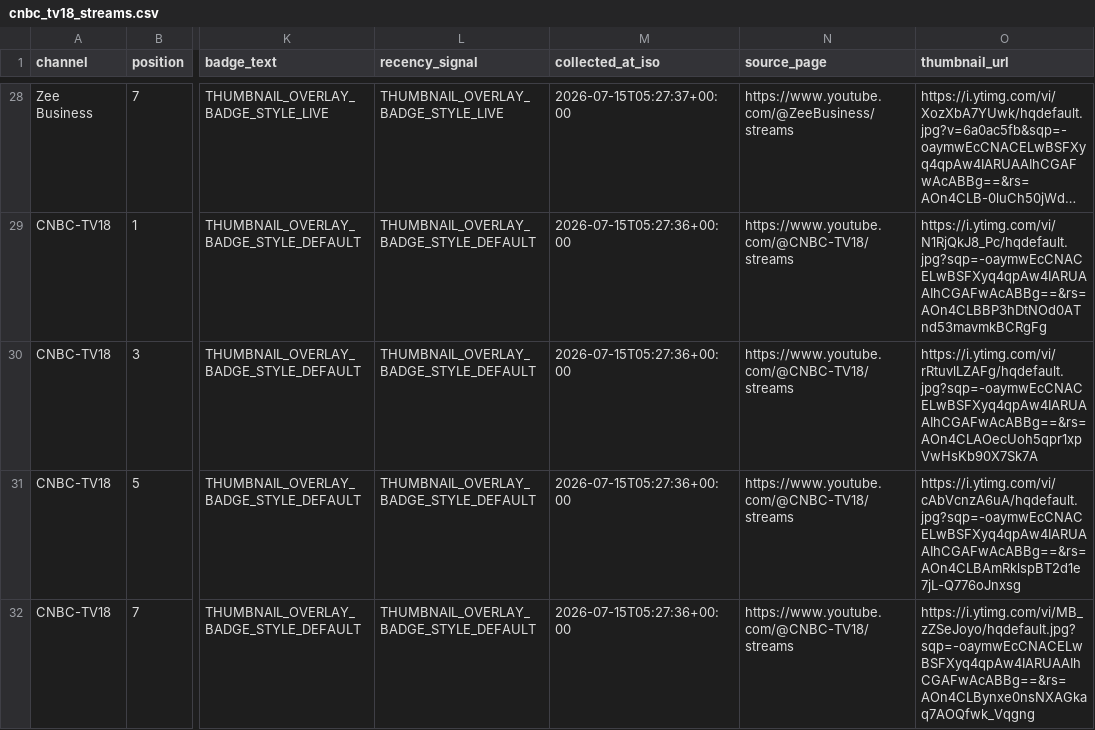
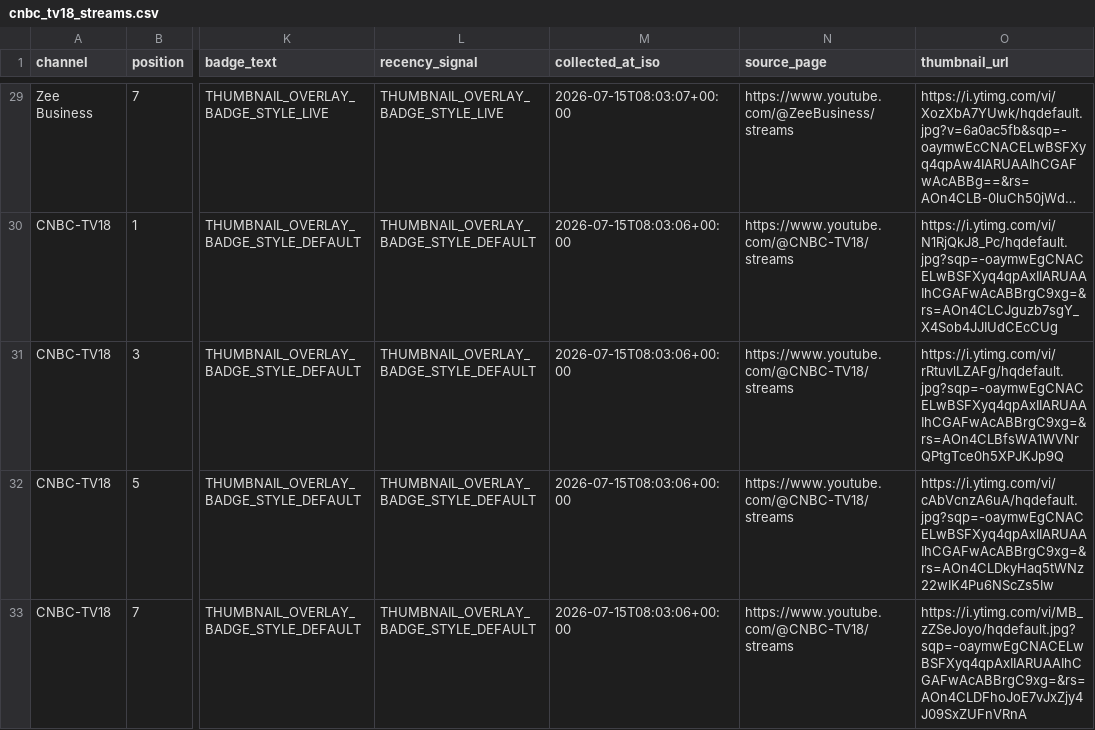
Before and after one commit to ishaangera-wq/YTTrackpu, a CSV file: cnbc_tv18_streams.csv, drawn as a sheet; only a part is shown, gaps mark what is left out; long unchanged cells end in …; addresses are those after the commit; the diff covers the shown part only; the diff names each change by its address in the sheet, - before the commit and + after, or states it on an @@ line.

```diff
--- a/cnbc_tv18_streams.csv
+++ b/cnbc_tv18_streams.csv
-M29 (collected_at_iso): 2026-07-15T05:27:37+00:00
+M29 (collected_at_iso): 2026-07-15T08:03:07+00:00
-M30:M33 (collected_at_iso): 2026-07-15T05:27:36+00:00
+M30:M33 (collected_at_iso): 2026-07-15T08:03:06+00:00
-O30 (thumbnail_url): https://i.ytimg.com/vi/N1RjQkJ8_Pc/hqdefault.jpg?sqp=-oaymwEcCNACELwBSFXyq4qpAw4IARUAAIhCGAFwAcABBg==&rs=AOn4CLBBP3hDtNOd0ATnd53mavmkBCRgFg
+O30 (thumbnail_url): https://i.ytimg.com/vi/N1RjQkJ8_Pc/hqdefault.jpg?sqp=-oaymwEgCNACELwBSFXyq4qpAxIIARUAAIhCGAFwAcABBrgC9xg=&rs=AOn4CLCJguzb7sgY_X4Sob4JJIUdCEcCUg
-O31 (thumbnail_url): https://i.ytimg.com/vi/rRtuvlLZAFg/hqdefault.jpg?sqp=-oaymwEcCNACELwBSFXyq4qpAw4IARUAAIhCGAFwAcABBg==&rs=AOn4CLAOecUoh5qpr1xpVwHsKb90X7Sk7A
+O31 (thumbnail_url): https://i.ytimg.com/vi/rRtuvlLZAFg/hqdefault.jpg?sqp=-oaymwEgCNACELwBSFXyq4qpAxIIARUAAIhCGAFwAcABBrgC9xg=&rs=AOn4CLBfsWA1WVNrQPtgTce0h5XPJKJp9Q
-O32 (thumbnail_url): https://i.ytimg.com/vi/cAbVcnzA6uA/hqdefault.jpg?sqp=-oaymwEcCNACELwBSFXyq4qpAw4IARUAAIhCGAFwAcABBg==&rs=AOn4CLBAmRklspBT2d1e7jL-Q776oJnxsg
+O32 (thumbnail_url): https://i.ytimg.com/vi/cAbVcnzA6uA/hqdefault.jpg?sqp=-oaymwEgCNACELwBSFXyq4qpAxIIARUAAIhCGAFwAcABBrgC9xg=&rs=AOn4CLDkyHaq5tWNz22wIK4Pu6NScZs5Iw
-O33 (thumbnail_url): https://i.ytimg.com/vi/MB_zZSeJoyo/hqdefault.jpg?sqp=-oaymwEcCNACELwBSFXyq4qpAw4IARUAAIhCGAFwAcABBg==&rs=AOn4CLBynxe0nsNXAGkaq7AOQfwk_Vqgng
+O33 (thumbnail_url): https://i.ytimg.com/vi/MB_zZSeJoyo/hqdefault.jpg?sqp=-oaymwEgCNACELwBSFXyq4qpAxIIARUAAIhCGAFwAcABBrgC9xg=&rs=AOn4CLDFhoJoE7vJxZjy4J09SxZUFnVRnA
```
Also changed, not shown: 2 added rows, 2 removed rows and 49 edited cells elsewhere in this file, 2 other files.
